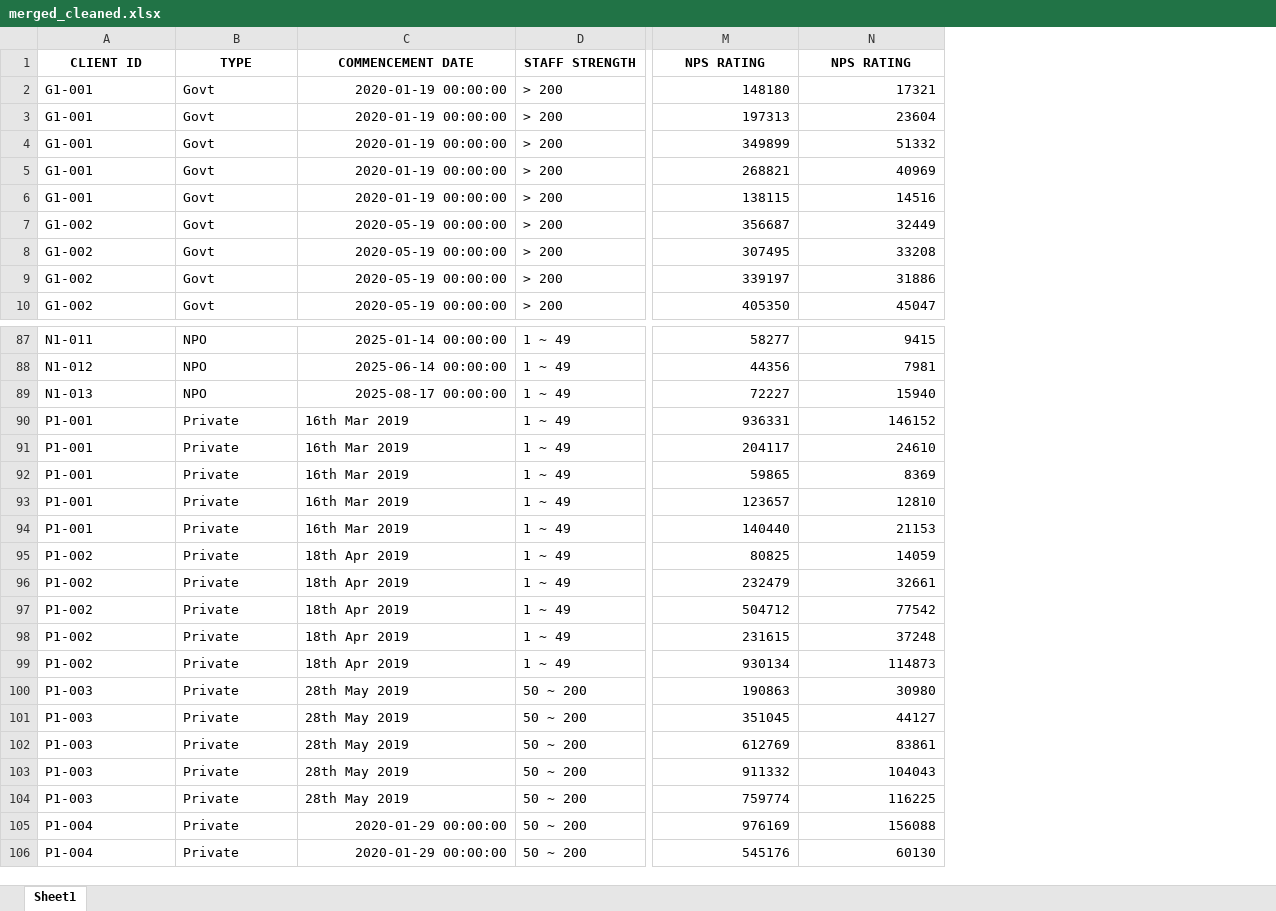
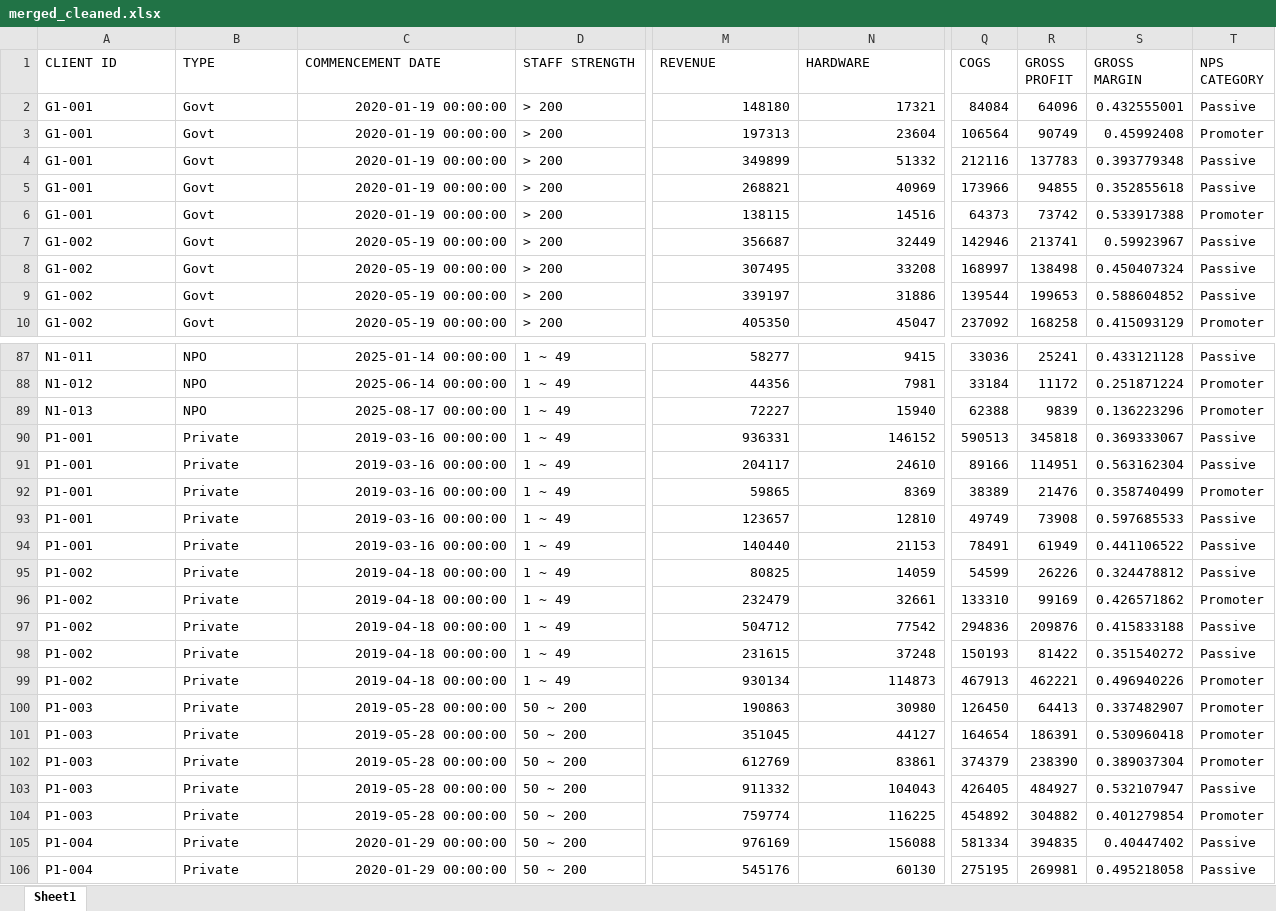
Before and after one commit to noodlebatteries124/DAVI-CA2, an Excel workbook: merged_cleaned.xlsx, sheet Sheet1, drawn as a sheet; only a part is shown, gaps mark what is left out; values as stored, in another font and other column widths than the file's, no borders; the diff covers the shown part only; the diff names each change by its address in the sheet, - before the commit and + after, or states it on an @@ line.

```diff
--- a/merged_cleaned.xlsx (sheet Sheet1)
+++ b/merged_cleaned.xlsx (sheet Sheet1)
+column Q (COGS), rows 2-10: 84084 | 106564 | 212116 | 173966 | 64373 | 142946 | 168997 | 139544 | 237092; rows 87-106: 33036 | 33184 | 62388 | 590513 | 89166 | 38389 | 49749 | 78491 | 54599 | 133310 | 294836 | 150193 | 467913 | 126450 | 164654 | 374379 | 426405 | 454892 | 581334 | 275195
+column R (GROSS PROFIT), rows 2-10: 64096 | 90749 | 137783 | 94855 | 73742 | 213741 | 138498 | 199653 | 168258; rows 87-106: 25241 | 11172 | 9839 | 345818 | 114951 | 21476 | 73908 | 61949 | 26226 | 99169 | 209876 | 81422 | 462221 | 64413 | 186391 | 238390 | 484927 | 304882 | 394835 | 269981
+column S (GROSS MARGIN), rows 2-10: 0.432555001 | 0.45992408 | 0.393779348 | 0.352855618 | 0.533917388 | 0.59923967 | 0.450407324 | 0.588604852 | 0.415093129; rows 87-106: 0.433121128 | 0.251871224 | 0.136223296 | 0.369333067 | 0.563162304 | 0.358740499 | 0.597685533 | 0.441106522 | 0.324478812 | 0.426571862 | 0.415833188 | 0.351540272 | 0.496940226 | 0.337482907 | 0.530960418 | 0.389037304 | 0.532107947 | 0.401279854 | 0.40447402 | 0.495218058
+column T (NPS CATEGORY), rows 2-10: Passive | Promoter | Passive | Passive | Promoter | Passive | Passive | Passive | Promoter; rows 87-106: Passive | Promoter | Promoter | Passive | Passive | Promoter | Passive | Passive | Passive | Promoter | Passive | Passive | Promoter | Promoter | Promoter | Promoter | Passive | Promoter | Passive | Passive
@@ A1:N1 bold: on → off, alignment: center → left @@
-M1: NPS RATING
+M1: REVENUE
-N1: NPS RATING
+N1: HARDWARE
-C90:C94 (COMMENCEMENT DATE): 16th Mar 2019
+C90:C94 (COMMENCEMENT DATE): 2019-03-16 00:00:00
-C95:C99 (COMMENCEMENT DATE): 18th Apr 2019
+C95:C99 (COMMENCEMENT DATE): 2019-04-18 00:00:00
-C100:C104 (COMMENCEMENT DATE): 28th May 2019
+C100:C104 (COMMENCEMENT DATE): 2019-05-28 00:00:00
```
Also changed, not shown: 35 edited cells and cell formats elsewhere in this sheet, 6 other files.
